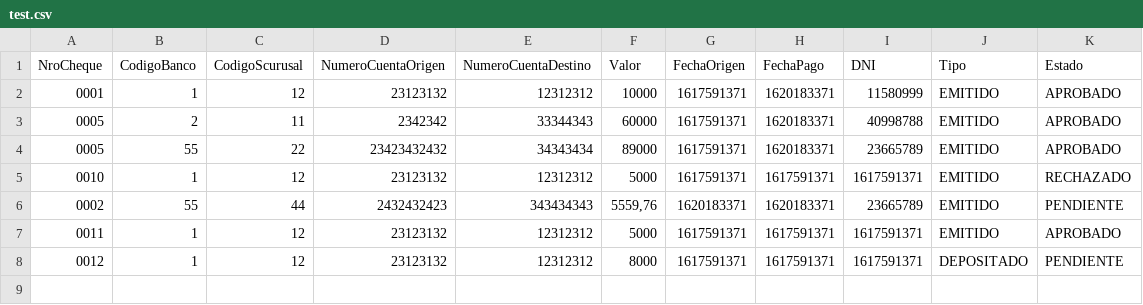
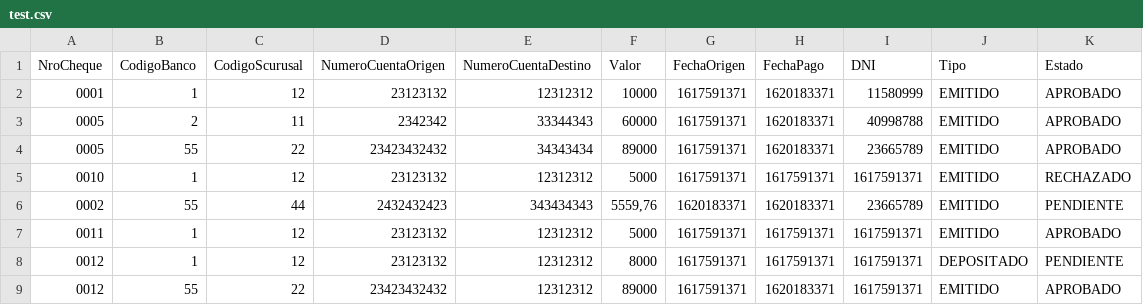
Before and after one commit to TuteAnnikian/ITBA---Grupo-4, a CSV file: cheques/test.csv, drawn as a sheet.

```diff
--- a/cheques/test.csv
+++ b/cheques/test.csv
@@ -8 +8,2 @@ NroCheque,CodigoBanco,CodigoScurusal,NumeroCuentaOrigen,NumeroCuentaDestino,Valo
 0012,1,12,23123132,12312312,8000,1617591371,1617591371,1617591371,DEPOSITADO,PENDIENTE
+0012,55,22,23423432432,12312312,89000,1617591371,1620183371,1617591371,EMITIDO,APROBADO
```
Also changed, not shown: 1 other file.
